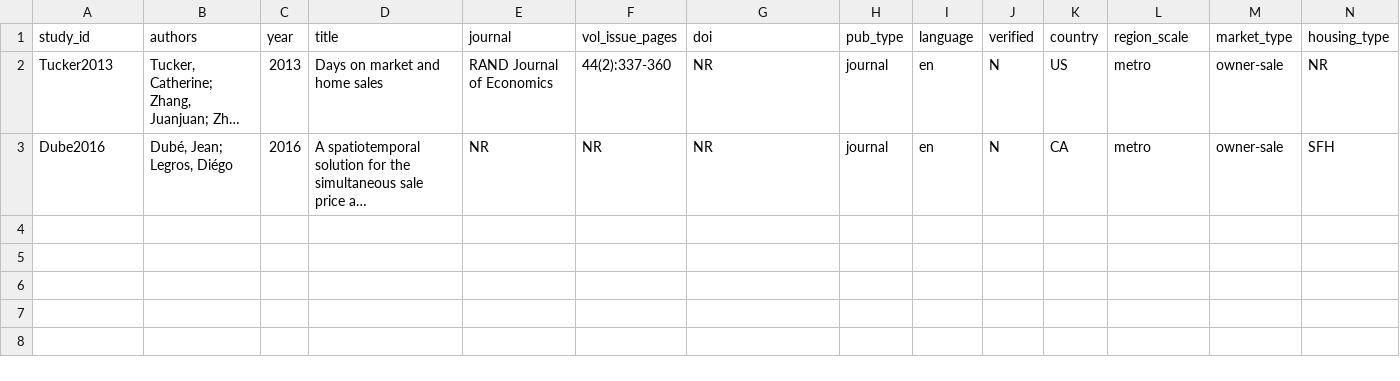
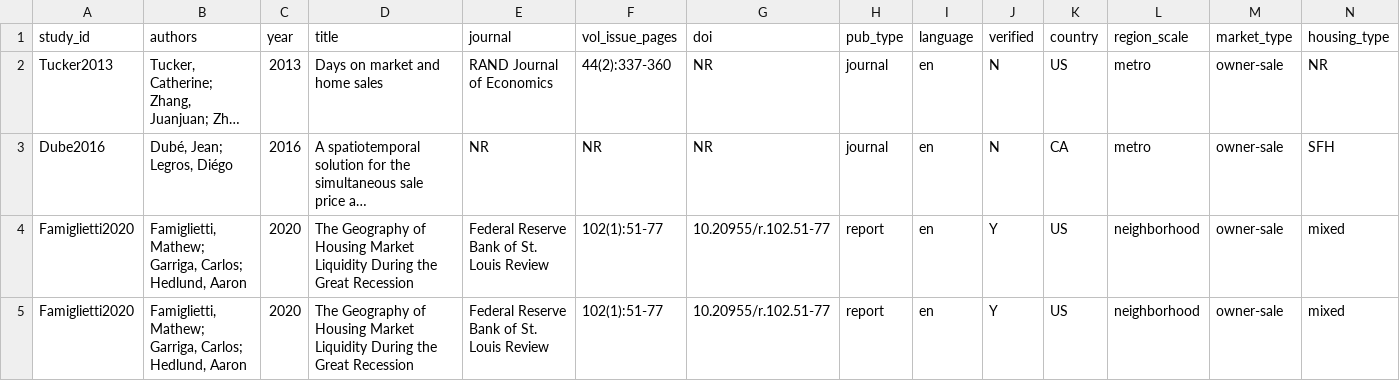
Before and after one commit to csbee89/literature-review, a CSV file: templates/extraction_form.csv, drawn as a sheet; only a part is shown; long unchanged cells end in …; rows hold the shown columns only; the diff names each change by its address in the sheet, - before the commit and + after, or states it on an @@ line.

```diff
--- a/templates/extraction_form.csv
+++ b/templates/extraction_form.csv
+row 4: Famiglietti2020 | Famiglietti, Mathew; Garriga, Carlos; Hedlund, Aaron | 2020 | The Geography of Housing Market Liquidity During the Great Recession | Federal Reserve Bank of St. Louis Review | 102(1):51-77 | 10.20955/r.102.51-77 | report | en | Y | US | neighborhood | owner-sale | mixed
+row 5: Famiglietti2020 | Famiglietti, Mathew; Garriga, Carlos; Hedlund, Aaron | 2020 | The Geography of Housing Market Liquidity During the Great Recession | Federal Reserve Bank of St. Louis Review | 102(1):51-77 | 10.20955/r.102.51-77 | report | en | Y | US | neighborhood | owner-sale | mixed
```
Also changed, not shown: 6 other files.
